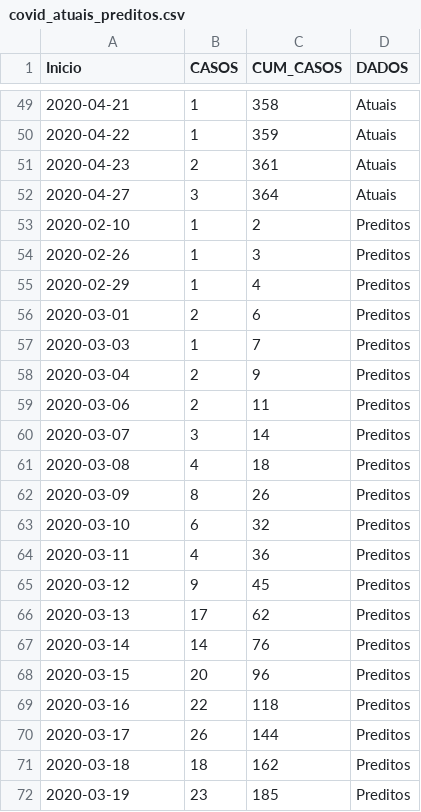
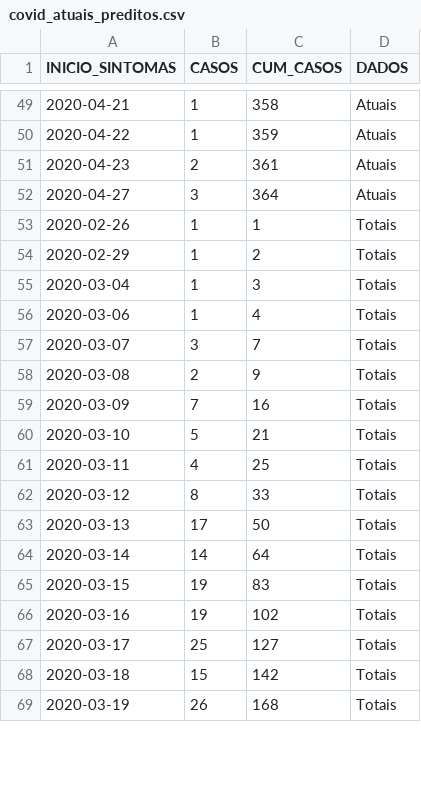
Before and after one commit to lpgarcia18/covid_florianopolis, a CSV file: dados/covid_atuais_preditos.csv, drawn as a sheet; only a part is shown, gaps mark what is left out; the diff covers the shown part only.

```diff
--- a/dados/covid_atuais_preditos.csv
+++ b/dados/covid_atuais_preditos.csv
@@ -1 +1 @@
-"Inicio","CASOS","CUM_CASOS","DADOS"
+"INICIO_SINTOMAS","CASOS","CUM_CASOS","DADOS"
@@ -52,21 +52,18 @@
 2020-04-27,3,364,"Atuais"
-2020-02-10,1,2,"Preditos"
-2020-02-26,1,3,"Preditos"
-2020-02-29,1,4,"Preditos"
-2020-03-01,2,6,"Preditos"
-2020-03-03,1,7,"Preditos"
-2020-03-04,2,9,"Preditos"
-2020-03-06,2,11,"Preditos"
-2020-03-07,3,14,"Preditos"
-2020-03-08,4,18,"Preditos"
-2020-03-09,8,26,"Preditos"
-2020-03-10,6,32,"Preditos"
-2020-03-11,4,36,"Preditos"
-2020-03-12,9,45,"Preditos"
-2020-03-13,17,62,"Preditos"
-2020-03-14,14,76,"Preditos"
-2020-03-15,20,96,"Preditos"
-2020-03-16,22,118,"Preditos"
-2020-03-17,26,144,"Preditos"
-2020-03-18,18,162,"Preditos"
-2020-03-19,23,185,"Preditos"
+2020-02-26,1,1,"Totais"
+2020-02-29,1,2,"Totais"
+2020-03-04,1,3,"Totais"
+2020-03-06,1,4,"Totais"
+2020-03-07,3,7,"Totais"
+2020-03-08,2,9,"Totais"
+2020-03-09,7,16,"Totais"
+2020-03-10,5,21,"Totais"
+2020-03-11,4,25,"Totais"
+2020-03-12,8,33,"Totais"
+2020-03-13,17,50,"Totais"
+2020-03-14,14,64,"Totais"
+2020-03-15,19,83,"Totais"
+2020-03-16,19,102,"Totais"
+2020-03-17,25,127,"Totais"
+2020-03-18,15,142,"Totais"
+2020-03-19,26,168,"Totais"
```
Also changed, not shown: 1 added row and 111 edited cells elsewhere in this file, dados/covid_preditos.csv, 3 other files.
